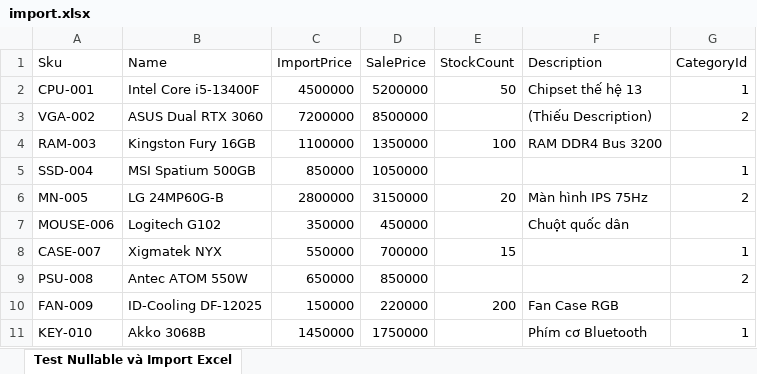
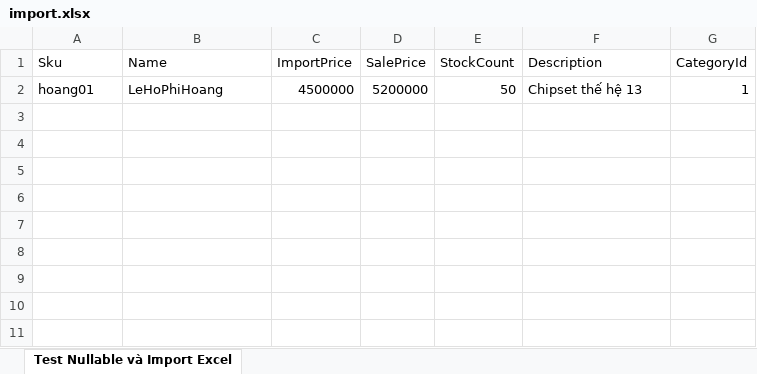
Before and after one commit to HoangRory/myshop-pos, an Excel workbook: src/Database/import.xlsx, sheet Test Nullable và Import Excel, drawn as a sheet; values as stored, in another font and other column widths than the file's, no borders; charts and pictures not drawn; the diff names each change by its address in the sheet, - before the commit and + after, or states it on an @@ line.

Commit message:
fix: import excel

```diff
--- a/src/Database/import.xlsx (sheet Test Nullable và Import Excel)
+++ b/src/Database/import.xlsx (sheet Test Nullable và Import Excel)
-A2 (Sku): CPU-001
+A2 (Sku): hoang01
-B2 (Name): Intel Core i5-13400F
+B2 (Name): LeHoPhiHoang
-row 3: VGA-002 | ASUS Dual RTX 3060 | 7200000 | 8500000 |  | (Thiếu Description) | 2
-row 4: RAM-003 | Kingston Fury 16GB | 1100000 | 1350000 | 100 | RAM DDR4 Bus 3200
-row 5: SSD-004 | MSI Spatium 500GB | 850000 | 1050000 |  |  | 1
-row 6: MN-005 | LG 24MP60G-B | 2800000 | 3150000 | 20 | Màn hình IPS 75Hz | 2
-row 7: MOUSE-006 | Logitech G102 | 350000 | 450000 |  | Chuột quốc dân
-row 8: CASE-007 | Xigmatek NYX | 550000 | 700000 | 15 |  | 1
-row 9: PSU-008 | Antec ATOM 550W | 650000 | 850000 |  |  | 2
-row 10: FAN-009 | ID-Cooling DF-12025 | 150000 | 220000 | 200 | Fan Case RGB
-row 11: KEY-010 | Akko 3068B | 1450000 | 1750000 |  | Phím cơ Bluetooth | 1
```
Also changed, not shown: charts or pictures, 1 other file.
